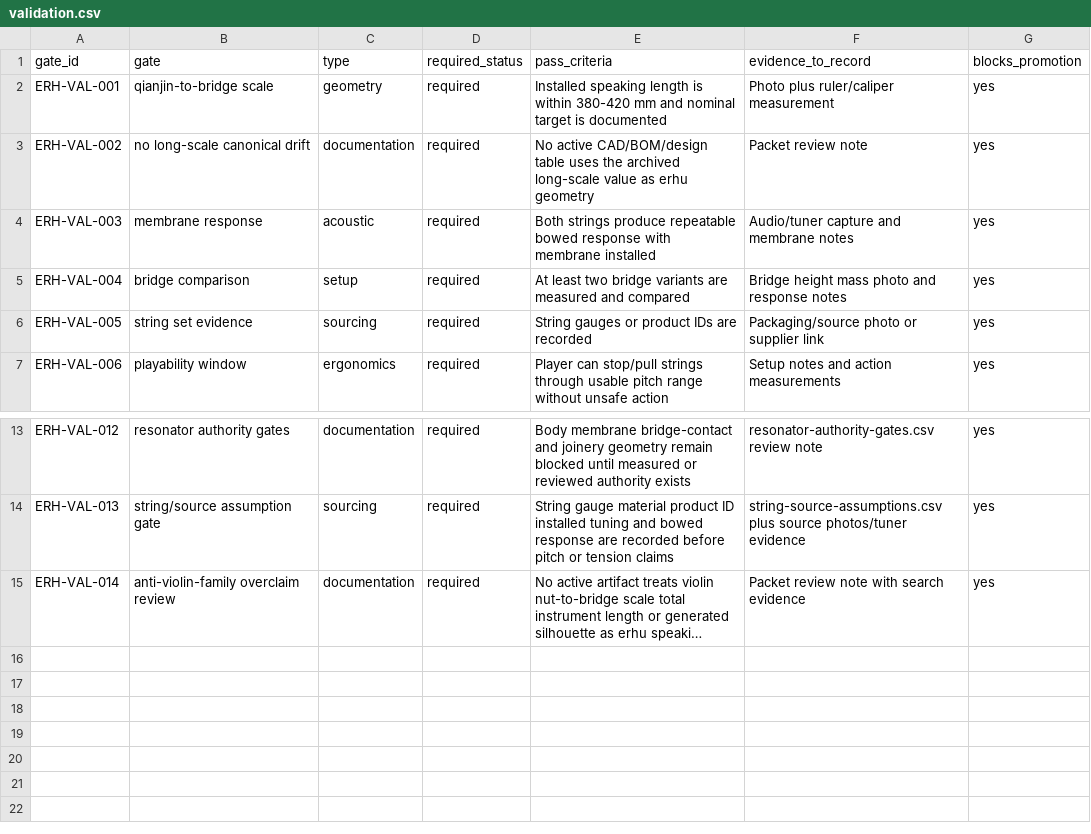
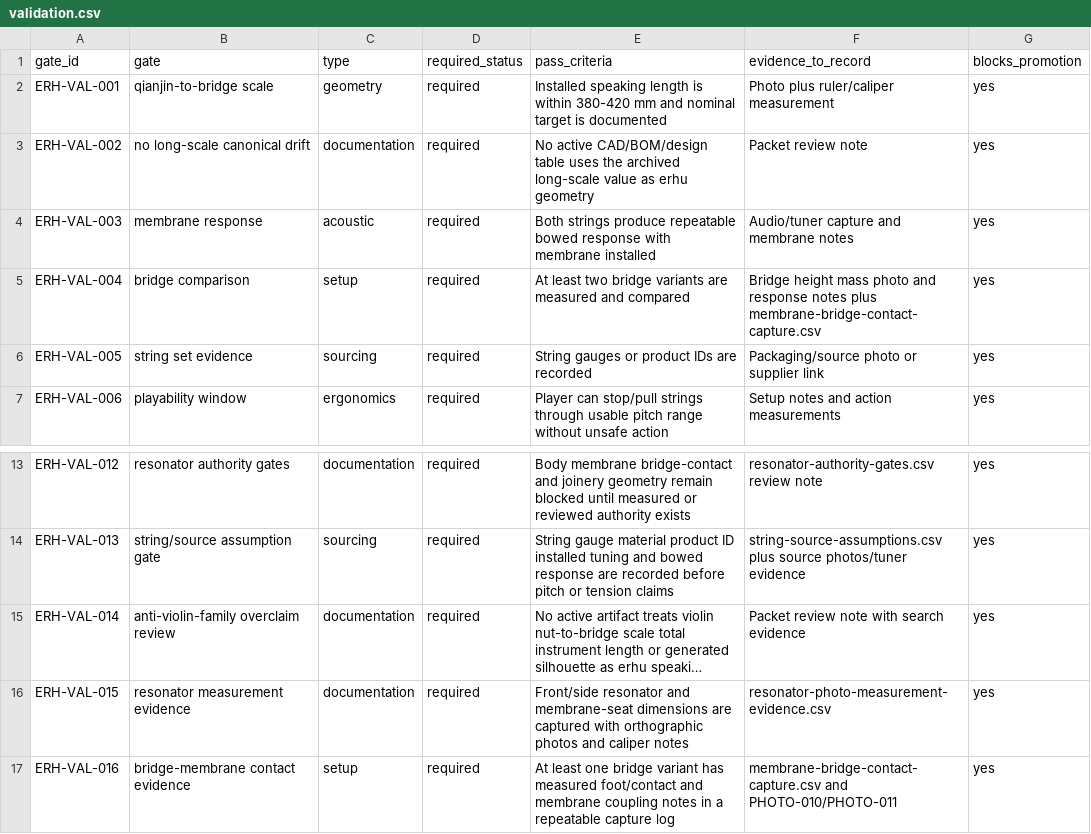
Before and after one commit to tonykoop/erhu, a CSV file: validation.csv, drawn as a sheet; only a part is shown, gaps mark what is left out; long unchanged cells end in …; the diff names each change by its address in the sheet, - before the commit and + after, or states it on an @@ line.

```diff
--- a/validation.csv
+++ b/validation.csv
-F5 (evidence_to_record): …response notes
+F5 (evidence_to_record): …response notes plus membrane-bridge-contact-capture.csv
+row 16: ERH-VAL-015 | resonator measurement evidence | documentation | required | Front/side resonator and membrane-seat dimensions are captured with orthographic photos and caliper notes | resonator-photo-measurement-evidence.csv | yes
+row 17: ERH-VAL-016 | bridge-membrane contact evidence | setup | required | At least one bridge variant has measured foot/contact and membrane coupling notes in a repeatable capture log | membrane-bridge-contact-capture.csv and PHOTO-010/PHOTO-011 | yes
```
Also changed, not shown: resonator-authority-gates.csv, validation-loop.csv, 6 other files.
